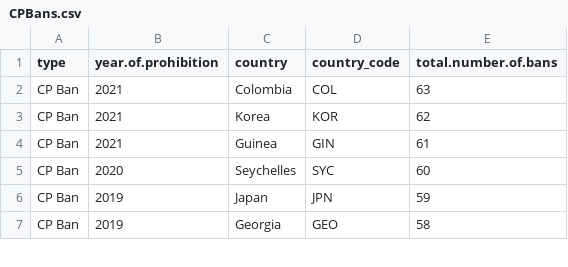
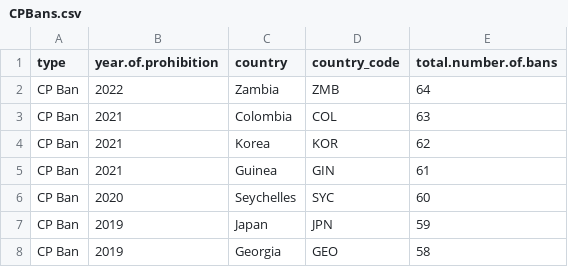
Before and after one commit to agrogan1/research, a CSV file: cpbans/CPBans.csv, drawn as a sheet; only a part is shown.

Commit message:
Zambia is 64!

```diff
--- a/cpbans/CPBans.csv
+++ b/cpbans/CPBans.csv
@@ -1,2 +1,3 @@
 type,year.of.prohibition,country,country_code,total.number.of.bans
+CP Ban,2022,Zambia,ZMB,64
 CP Ban,2021,Colombia,COL,63
```
Also changed, not shown: 6 other files.
